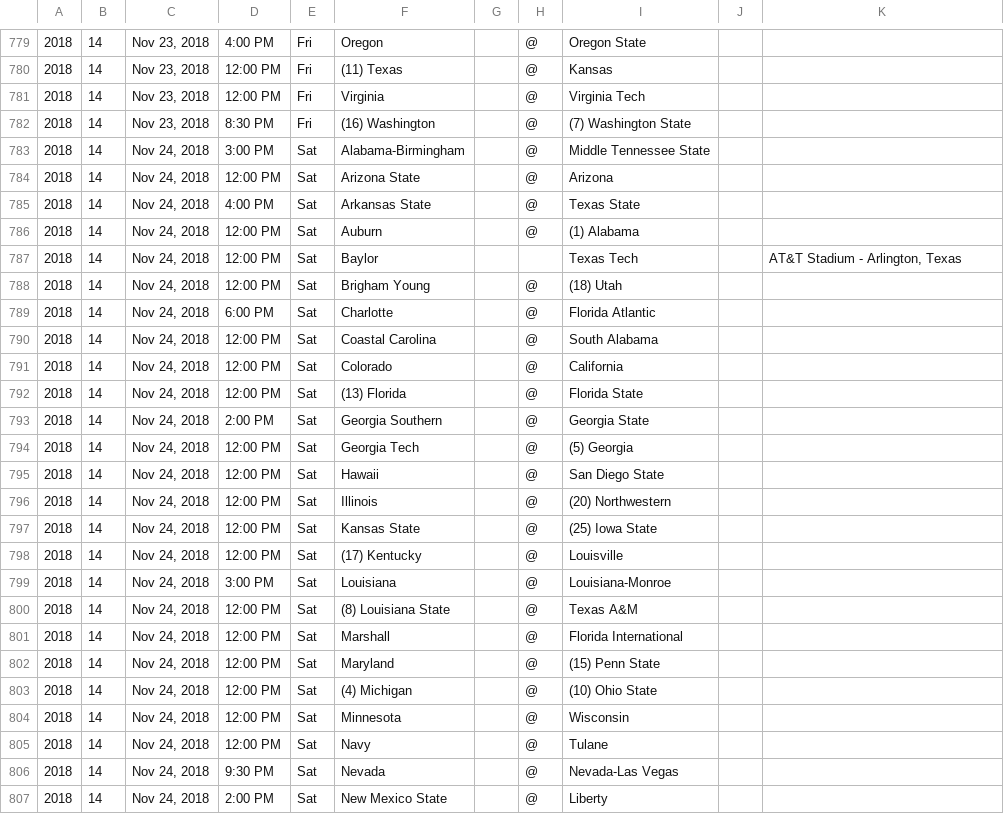
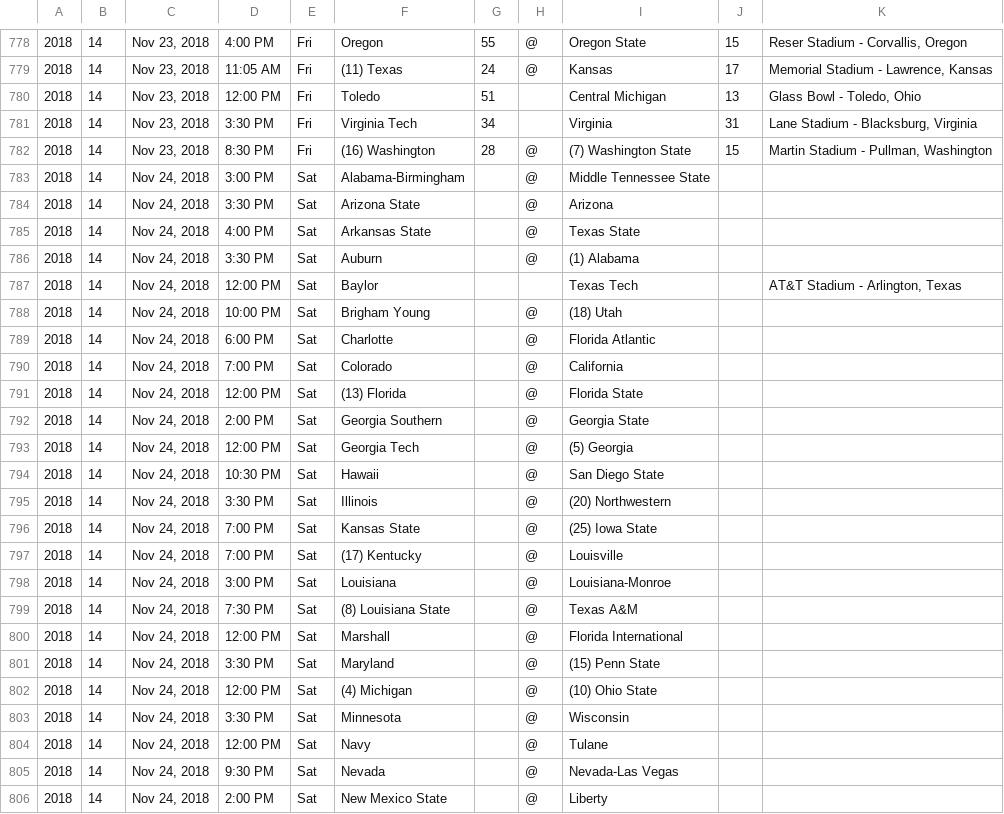
Before and after one commit to vonoven/CollegeFootball, a CSV file: SRinput/preds/2018/schedule2018.csv, drawn as a sheet; only a part is shown, gaps mark what is left out; the diff covers the shown part only.

```diff
--- a/SRinput/preds/2018/schedule2018.csv
+++ b/SRinput/preds/2018/schedule2018.csv
@@ -779,14 +778,14 @@
-2018,14,"Nov 23, 2018",4:00 PM,Fri,Oregon,,@,Oregon State,,
-2018,14,"Nov 23, 2018",12:00 PM,Fri,(11) Texas,,@,Kansas,,
-2018,14,"Nov 23, 2018",12:00 PM,Fri,Virginia,,@,Virginia Tech,,
-2018,14,"Nov 23, 2018",8:30 PM,Fri,(16) Washington,,@,(7) Washington State,,
+2018,14,"Nov 23, 2018",4:00 PM,Fri,Oregon,55,@,Oregon State,15,"Reser Stadium - Corvallis, Oregon"
+2018,14,"Nov 23, 2018",11:05 AM,Fri,(11) Texas,24,@,Kansas,17,"Memorial Stadium - Lawrence, Kansas"
+2018,14,"Nov 23, 2018",12:00 PM,Fri,Toledo,51,,Central Michigan,13,"Glass Bowl - Toledo, Ohio"
+2018,14,"Nov 23, 2018",3:30 PM,Fri,Virginia Tech,34,,Virginia,31,"Lane Stadium - Blacksburg, Virginia"
+2018,14,"Nov 23, 2018",8:30 PM,Fri,(16) Washington,28,@,(7) Washington State,15,"Martin Stadium - Pullman, Washington"
 2018,14,"Nov 24, 2018",3:00 PM,Sat,Alabama-Birmingham,,@,Middle Tennessee State,,
-2018,14,"Nov 24, 2018",12:00 PM,Sat,Arizona State,,@,Arizona,,
+2018,14,"Nov 24, 2018",3:30 PM,Sat,Arizona State,,@,Arizona,,
 2018,14,"Nov 24, 2018",4:00 PM,Sat,Arkansas State,,@,Texas State,,
-2018,14,"Nov 24, 2018",12:00 PM,Sat,Auburn,,@,(1) Alabama,,
+2018,14,"Nov 24, 2018",3:30 PM,Sat,Auburn,,@,(1) Alabama,,
 2018,14,"Nov 24, 2018",12:00 PM,Sat,Baylor,,,Texas Tech,,"AT&T Stadium - Arlington, Texas"
-2018,14,"Nov 24, 2018",12:00 PM,Sat,Brigham Young,,@,(18) Utah,,
+2018,14,"Nov 24, 2018",10:00 PM,Sat,Brigham Young,,@,(18) Utah,,
 2018,14,"Nov 24, 2018",6:00 PM,Sat,Charlotte,,@,Florida Atlantic,,
-2018,14,"Nov 24, 2018",12:00 PM,Sat,Coastal Carolina,,@,South Alabama,,
-2018,14,"Nov 24, 2018",12:00 PM,Sat,Colorado,,@,California,,
+2018,14,"Nov 24, 2018",7:00 PM,Sat,Colorado,,@,California,,
 2018,14,"Nov 24, 2018",12:00 PM,Sat,(13) Florida,,@,Florida State,,
@@ -794,12 +793,12 @@
 2018,14,"Nov 24, 2018",12:00 PM,Sat,Georgia Tech,,@,(5) Georgia,,
-2018,14,"Nov 24, 2018",12:00 PM,Sat,Hawaii,,@,San Diego State,,
-2018,14,"Nov 24, 2018",12:00 PM,Sat,Illinois,,@,(20) Northwestern,,
-2018,14,"Nov 24, 2018",12:00 PM,Sat,Kansas State,,@,(25) Iowa State,,
-2018,14,"Nov 24, 2018",12:00 PM,Sat,(17) Kentucky,,@,Louisville,,
+2018,14,"Nov 24, 2018",10:30 PM,Sat,Hawaii,,@,San Diego State,,
+2018,14,"Nov 24, 2018",3:30 PM,Sat,Illinois,,@,(20) Northwestern,,
+2018,14,"Nov 24, 2018",7:00 PM,Sat,Kansas State,,@,(25) Iowa State,,
+2018,14,"Nov 24, 2018",7:00 PM,Sat,(17) Kentucky,,@,Louisville,,
 2018,14,"Nov 24, 2018",3:00 PM,Sat,Louisiana,,@,Louisiana-Monroe,,
-2018,14,"Nov 24, 2018",12:00 PM,Sat,(8) Louisiana State,,@,Texas A&M,,
+2018,14,"Nov 24, 2018",7:30 PM,Sat,(8) Louisiana State,,@,Texas A&M,,
 2018,14,"Nov 24, 2018",12:00 PM,Sat,Marshall,,@,Florida International,,
-2018,14,"Nov 24, 2018",12:00 PM,Sat,Maryland,,@,(15) Penn State,,
+2018,14,"Nov 24, 2018",3:30 PM,Sat,Maryland,,@,(15) Penn State,,
 2018,14,"Nov 24, 2018",12:00 PM,Sat,(4) Michigan,,@,(10) Ohio State,,
-2018,14,"Nov 24, 2018",12:00 PM,Sat,Minnesota,,@,Wisconsin,,
+2018,14,"Nov 24, 2018",3:30 PM,Sat,Minnesota,,@,Wisconsin,,
 2018,14,"Nov 24, 2018",12:00 PM,Sat,Navy,,@,Tulane,,
```
Also changed, not shown: 5 added rows, 2 removed rows and 75 edited cells elsewhere in this file, SRinput/preds/2017/schedule2017.csv, testarea/prediction_mstr.csv, 17 other files.
